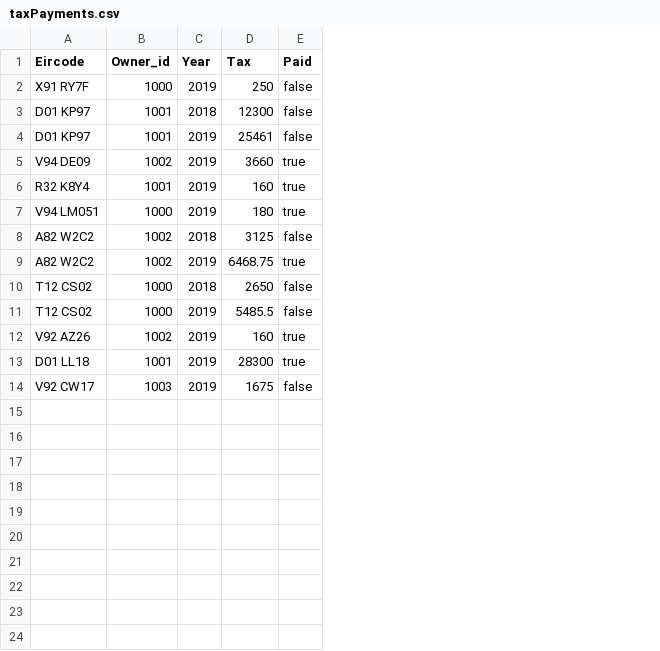
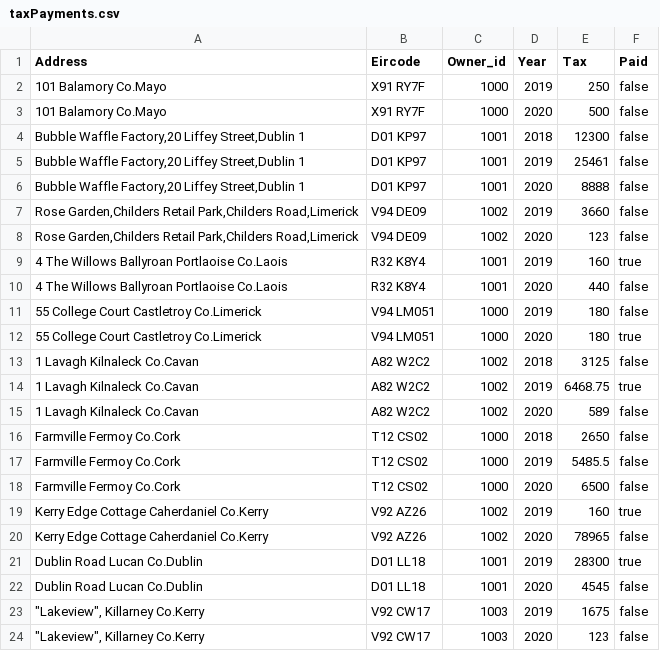
Before and after one commit to ishalazo/cs4013Project, a CSV file: taxPayments.csv, drawn as a sheet; addresses are those after the commit; the diff names each change by its address in the sheet, - before the commit and + after, or states it on an @@ line.

Commit message:
Add files via upload

```diff
--- a/taxPayments.csv
+++ b/taxPayments.csv
+column A (Address), row 2: 101 Balamory Co.Mayo; rows 4-5: Bubble Waffle Factory,20 Liffey Street,Dublin 1 | Bubble Waffle Factory,20 Liffey Street,Dublin 1; row 7: Rose Garden,Childers Retail Park,Childers Road,Limerick; row 9: 4 The Willows Ballyroan Portlaoise Co.Laois; row 11: 55 College Court Castletroy Co.Limerick; rows 13-14: 1 Lavagh Kilnaleck Co.Cavan | 1 Lavagh Kilnaleck Co.Cavan; rows 16-17: Farmville Fermoy Co.Cork | Farmville Fermoy Co.Cork; row 19: Kerry Edge Cottage Caherdaniel Co.Kerry; row 21: Dublin Road Lucan Co.Dublin; row 23: "Lakeview", Killarney Co.Kerry
+row 3: 101 Balamory Co.Mayo | X91 RY7F | 1000 | 2020 | 500 | false
+row 6: Bubble Waffle Factory,20 Liffey Street,Dublin 1 | D01 KP97 | 1001 | 2020 | 8888 | false
-F7 (Paid): true
+F7 (Paid): false
+row 8: Rose Garden,Childers Retail Park,Childers Road,Limerick | V94 DE09 | 1002 | 2020 | 123 | false
+row 10: 4 The Willows Ballyroan Portlaoise Co.Laois | R32 K8Y4 | 1001 | 2020 | 440 | false
-F11 (Paid): true
+F11 (Paid): false
+row 12: 55 College Court Castletroy Co.Limerick | V94 LM051 | 1000 | 2020 | 180 | true
+row 15: 1 Lavagh Kilnaleck Co.Cavan | A82 W2C2 | 1002 | 2020 | 589 | false
+row 18: Farmville Fermoy Co.Cork | T12 CS02 | 1000 | 2020 | 6500 | false
+row 20: Kerry Edge Cottage Caherdaniel Co.Kerry | V92 AZ26 | 1002 | 2020 | 78965 | false
+row 22: Dublin Road Lucan Co.Dublin | D01 LL18 | 1001 | 2020 | 4545 | false
+row 24: "Lakeview", Killarney Co.Kerry | V92 CW17 | 1003 | 2020 | 123 | false
```
